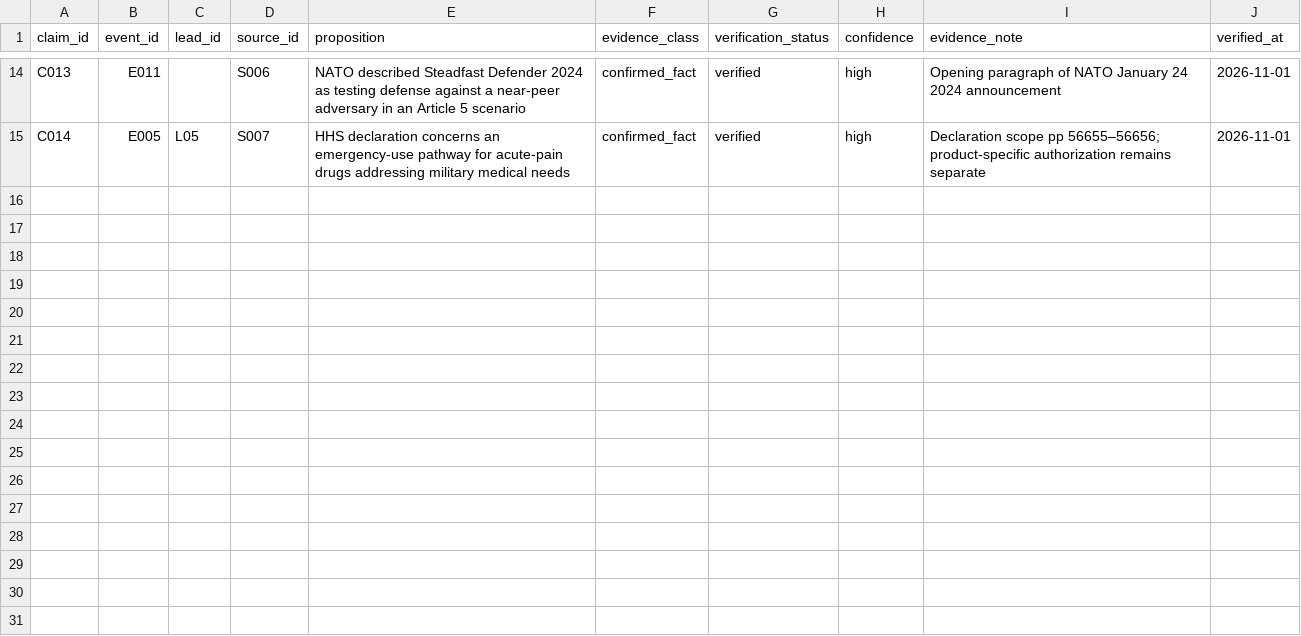
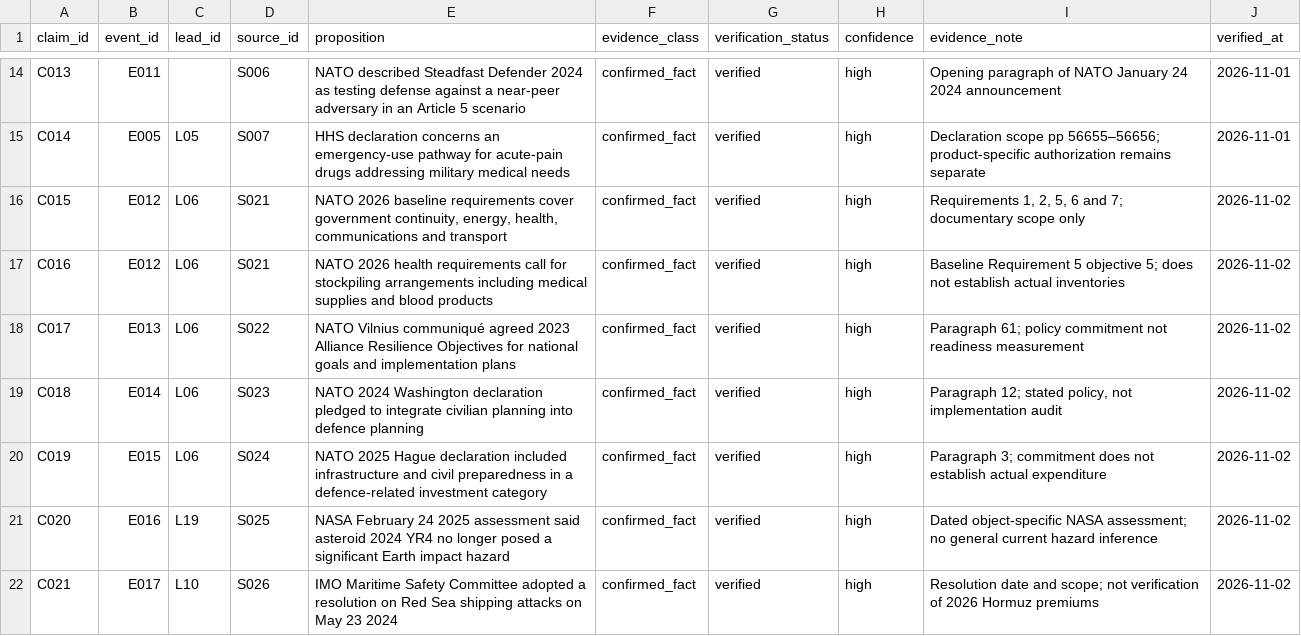
Before and after one commit to dtrezise/DoomsdayWatch, a CSV file: data/claims.csv, drawn as a sheet; only a part is shown, gaps mark what is left out; the diff names each change by its address in the sheet, - before the commit and + after, or states it on an @@ line.

```diff
--- a/data/claims.csv
+++ b/data/claims.csv
+row 16: C015 | E012 | L06 | S021 | NATO 2026 baseline requirements cover government continuity, energy, health, communications and transport | confirmed_fact | verified | high | Requirements 1, 2, 5, 6 and 7; documentary scope only | 2026-11-02
+row 17: C016 | E012 | L06 | S021 | NATO 2026 health requirements call for stockpiling arrangements including medical supplies and blood products | confirmed_fact | verified | high | Baseline Requirement 5 objective 5; does not establish actual inventories | 2026-11-02
+row 18: C017 | E013 | L06 | S022 | NATO Vilnius communiqué agreed 2023 Alliance Resilience Objectives for national goals and implementation plans | confirmed_fact | verified | high | Paragraph 61; policy commitment not readiness measurement | 2026-11-02
+row 19: C018 | E014 | L06 | S023 | NATO 2024 Washington declaration pledged to integrate civilian planning into defence planning | confirmed_fact | verified | high | Paragraph 12; stated policy, not implementation audit | 2026-11-02
+row 20: C019 | E015 | L06 | S024 | NATO 2025 Hague declaration included infrastructure and civil preparedness in a defence-related investment category | confirmed_fact | verified | high | Paragraph 3; commitment does not establish actual expenditure | 2026-11-02
+row 21: C020 | E016 | L19 | S025 | NASA February 24 2025 assessment said asteroid 2024 YR4 no longer posed a significant Earth impact hazard | confirmed_fact | verified | high | Dated object-specific NASA assessment; no general current hazard inference | 2026-11-02
+row 22: C021 | E017 | L10 | S026 | IMO Maritime Safety Committee adopted a resolution on Red Sea shipping attacks on May 23 2024 | confirmed_fact | verified | high | Resolution date and scope; not verification of 2026 Hormuz premiums | 2026-11-02
```
Also changed, not shown: data/baselines.csv, data/events.csv, 15 other files.
